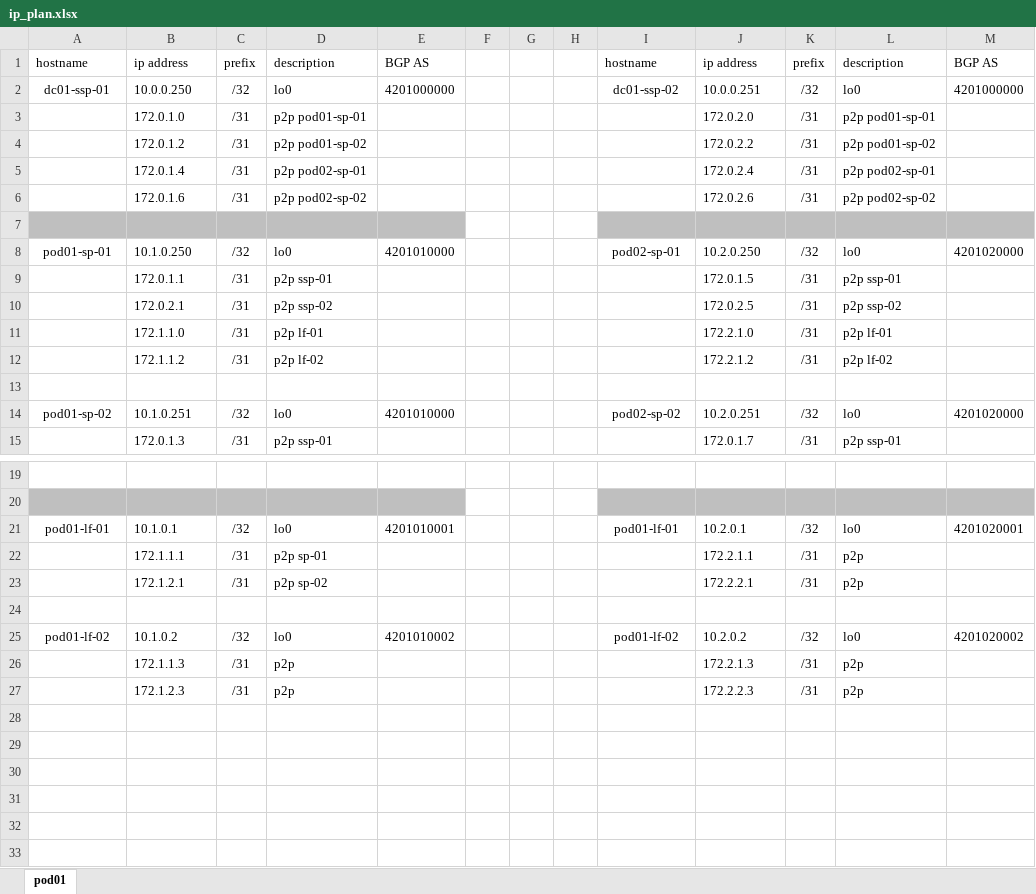
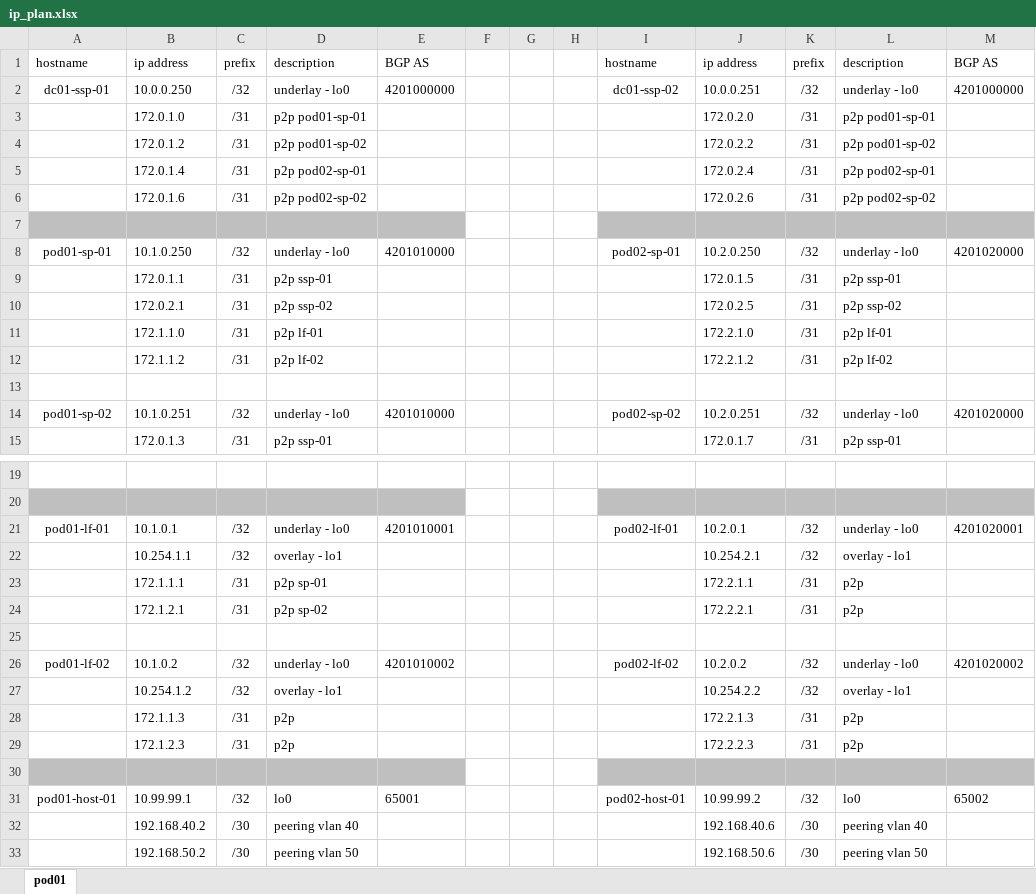
Before and after one commit to asmylyaev/otus_evpn, an Excel workbook: project/ip_plan.xlsx, sheet pod01, drawn as a sheet; only a part is shown, gaps mark what is left out; values as stored, in another font and other column widths than the file's, no borders; table styles not drawn; addresses are those after the commit; the diff names each change by its address in the sheet, - before the commit and + after, or states it on an @@ line.

Commit message:
upd ip plan

```diff
--- a/project/ip_plan.xlsx (sheet pod01)
+++ b/project/ip_plan.xlsx (sheet pod01)
-D2: lo0
+D2: underlay - lo0
-L2: lo0
+L2: underlay - lo0
-D8: lo0
+D8: underlay - lo0
-L8: lo0
+L8: underlay - lo0
-D14: lo0
+D14: underlay - lo0
-L14: lo0
+L14: underlay - lo0
-D21: lo0
+D21: underlay - lo0
-I21: pod01-lf-01
+I21: pod02-lf-01
-L21: lo0
+L21: underlay - lo0
+row 22:  | 10.254.1.1 | /32 | overlay - lo1 |  |  |  |  |  | 10.254.2.1 | /32 | overlay - lo1
-D26: lo0
+D26: underlay - lo0
-I26: pod01-lf-02
+I26: pod02-lf-02
-L26: lo0
+L26: underlay - lo0
+row 27:  | 10.254.1.2 | /32 | overlay - lo1 |  |  |  |  |  | 10.254.2.2 | /32 | overlay - lo1
+row 30: (empty)
+row 31: pod01-host-01 | 10.99.99.1 | /32 | lo0 | 65001 |  |  |  | pod02-host-01 | 10.99.99.2 | /32 | lo0 | 65002
+row 32:  | 192.168.40.2 | /30 | peering vlan 40 |  |  |  |  |  | 192.168.40.6 | /30 | peering vlan 40
+row 33:  | 192.168.50.2 | /30 | peering vlan 50 |  |  |  |  |  | 192.168.50.6 | /30 | peering vlan 50
```
